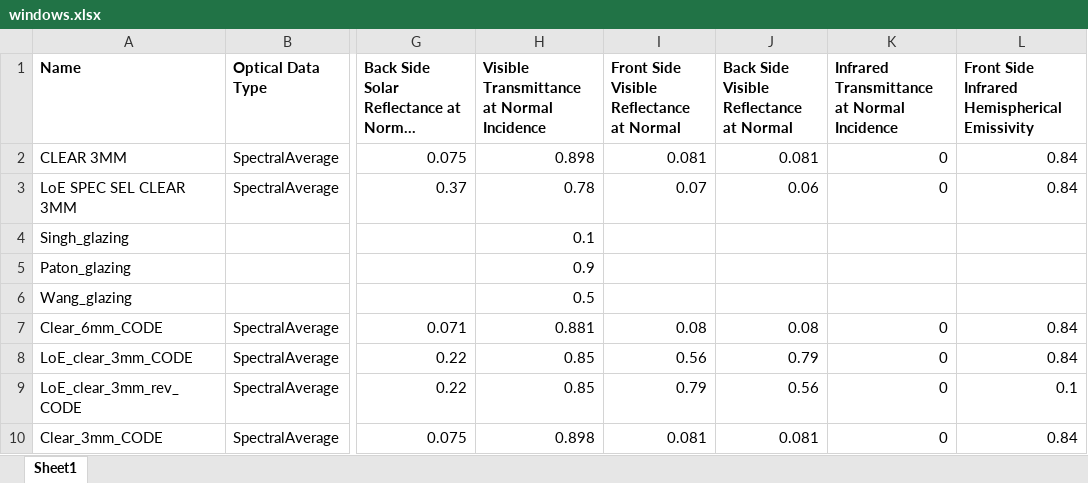
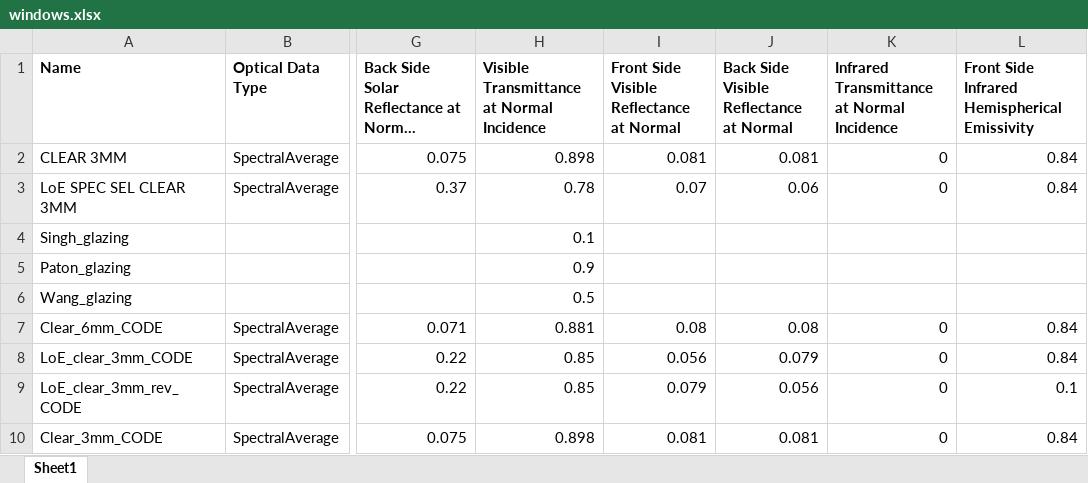
Before and after one commit to enjeeneer/CUBES, an Excel workbook: cubes/data/materials/windows.xlsx, sheet Sheet1, drawn as a sheet; only a part is shown, gaps mark what is left out; long unchanged cells end in …; values as stored, in another font and other column widths than the file's, no borders; the diff names each change by its address in the sheet, - before the commit and + after, or states it on an @@ line.

Commit message:
correct typo in glass properties

```diff
--- a/cubes/data/materials/windows.xlsx (sheet Sheet1)
+++ b/cubes/data/materials/windows.xlsx (sheet Sheet1)
-I8: 0.56
+I8: 0.056
-J8: 0.79
+J8: 0.079
-I9: 0.79
+I9: 0.079
-J9: 0.56
+J9: 0.056
```
